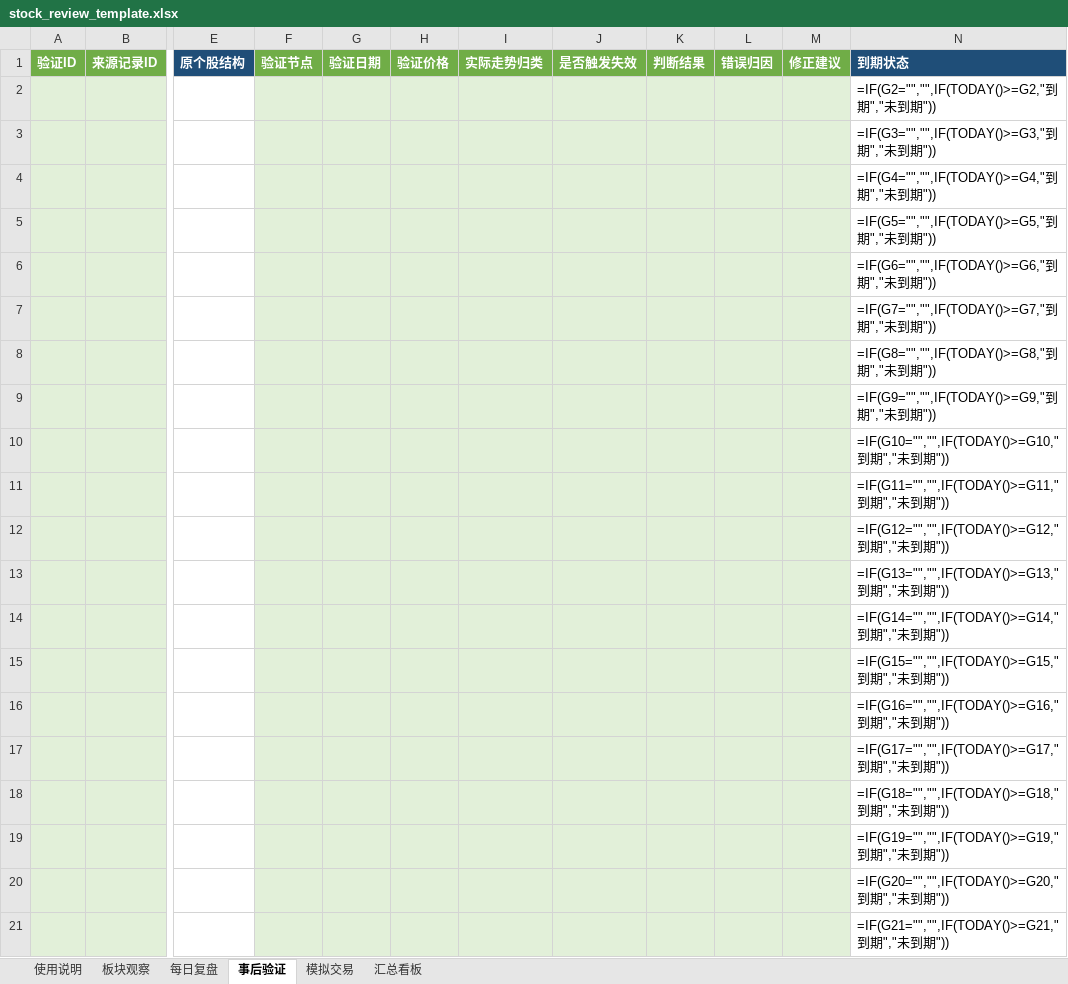
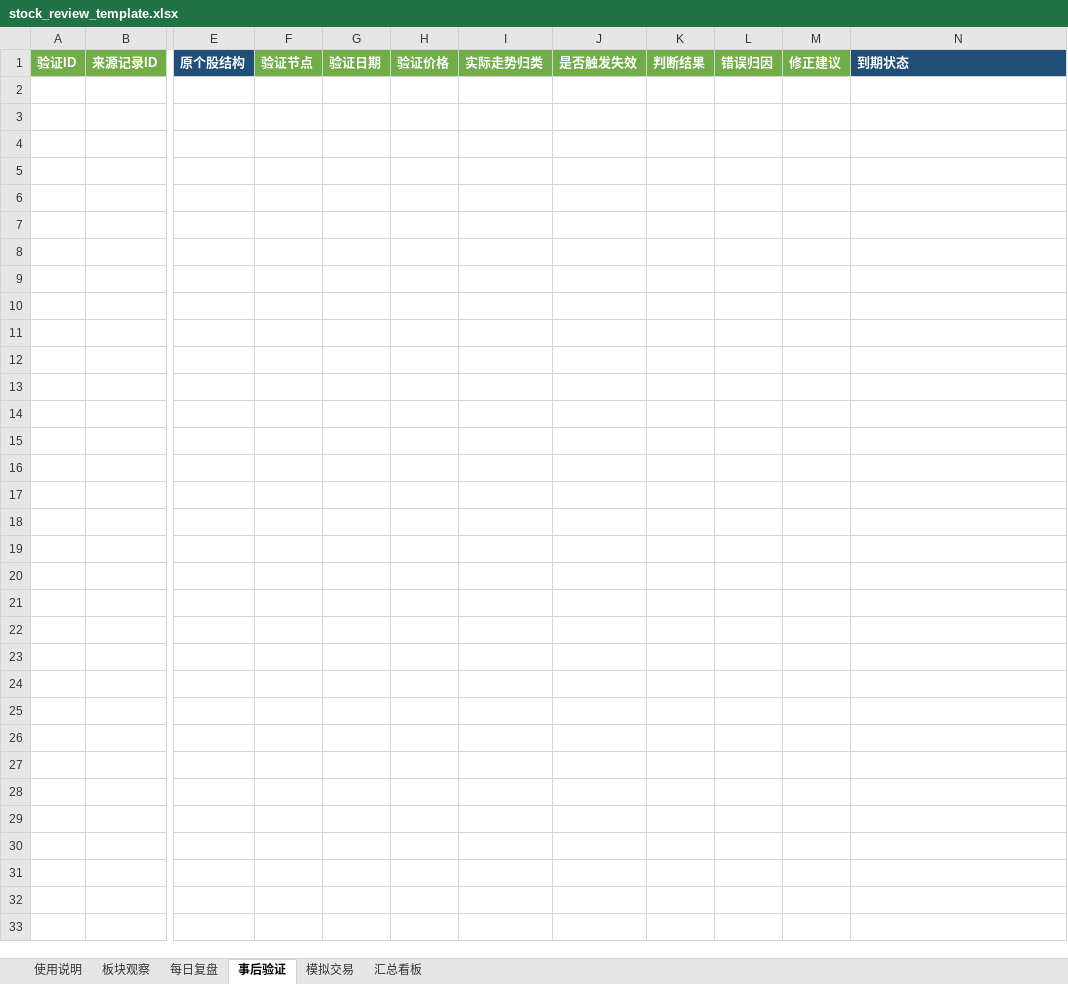
Before and after one commit to yooner/learn_socks, an Excel workbook: stock_review_template.xlsx, sheet 事后验证, drawn as a sheet; only a part is shown, gaps mark what is left out; values as stored, in another font and other column widths than the file's, no borders; formulas without a stored value are shown as written; conditional formats not drawn; rows hold the shown columns only; the diff covers the shown part only; the diff names each change by its address in the sheet, - before the commit and + after, or states it on an @@ line.

```diff
--- a/stock_review_template.xlsx (sheet 事后验证)
+++ b/stock_review_template.xlsx (sheet 事后验证)
-row 2:  |  |  |  |  |  |  |  |  |  |  | =IF(G2="","",IF(TODAY()>=G2,"到期","未到期"))
-row 3:  |  |  |  |  |  |  |  |  |  |  | =IF(G3="","",IF(TODAY()>=G3,"到期","未到期"))
-row 4:  |  |  |  |  |  |  |  |  |  |  | =IF(G4="","",IF(TODAY()>=G4,"到期","未到期"))
-row 5:  |  |  |  |  |  |  |  |  |  |  | =IF(G5="","",IF(TODAY()>=G5,"到期","未到期"))
-row 6:  |  |  |  |  |  |  |  |  |  |  | =IF(G6="","",IF(TODAY()>=G6,"到期","未到期"))
-row 7:  |  |  |  |  |  |  |  |  |  |  | =IF(G7="","",IF(TODAY()>=G7,"到期","未到期"))
-row 8:  |  |  |  |  |  |  |  |  |  |  | =IF(G8="","",IF(TODAY()>=G8,"到期","未到期"))
-row 9:  |  |  |  |  |  |  |  |  |  |  | =IF(G9="","",IF(TODAY()>=G9,"到期","未到期"))
-row 10:  |  |  |  |  |  |  |  |  |  |  | =IF(G10="","",IF(TODAY()>=G10,"到期","未到期"))
-row 11:  |  |  |  |  |  |  |  |  |  |  | =IF(G11="","",IF(TODAY()>=G11,"到期","未到期"))
-row 12:  |  |  |  |  |  |  |  |  |  |  | =IF(G12="","",IF(TODAY()>=G12,"到期","未到期"))
-row 13:  |  |  |  |  |  |  |  |  |  |  | =IF(G13="","",IF(TODAY()>=G13,"到期","未到期"))
-row 14:  |  |  |  |  |  |  |  |  |  |  | =IF(G14="","",IF(TODAY()>=G14,"到期","未到期"))
-row 15:  |  |  |  |  |  |  |  |  |  |  | =IF(G15="","",IF(TODAY()>=G15,"到期","未到期"))
-row 16:  |  |  |  |  |  |  |  |  |  |  | =IF(G16="","",IF(TODAY()>=G16,"到期","未到期"))
-row 17:  |  |  |  |  |  |  |  |  |  |  | =IF(G17="","",IF(TODAY()>=G17,"到期","未到期"))
-row 18:  |  |  |  |  |  |  |  |  |  |  | =IF(G18="","",IF(TODAY()>=G18,"到期","未到期"))
-row 19:  |  |  |  |  |  |  |  |  |  |  | =IF(G19="","",IF(TODAY()>=G19,"到期","未到期"))
-row 20:  |  |  |  |  |  |  |  |  |  |  | =IF(G20="","",IF(TODAY()>=G20,"到期","未到期"))
-row 21:  |  |  |  |  |  |  |  |  |  |  | =IF(G21="","",IF(TODAY()>=G21,"到期","未到期"))
```
Also changed, not shown: 480 removed rows elsewhere in this sheet, sheet 每日复盘, sheet 模拟交易, sheet 板块观察, sheet 汇总看板.
